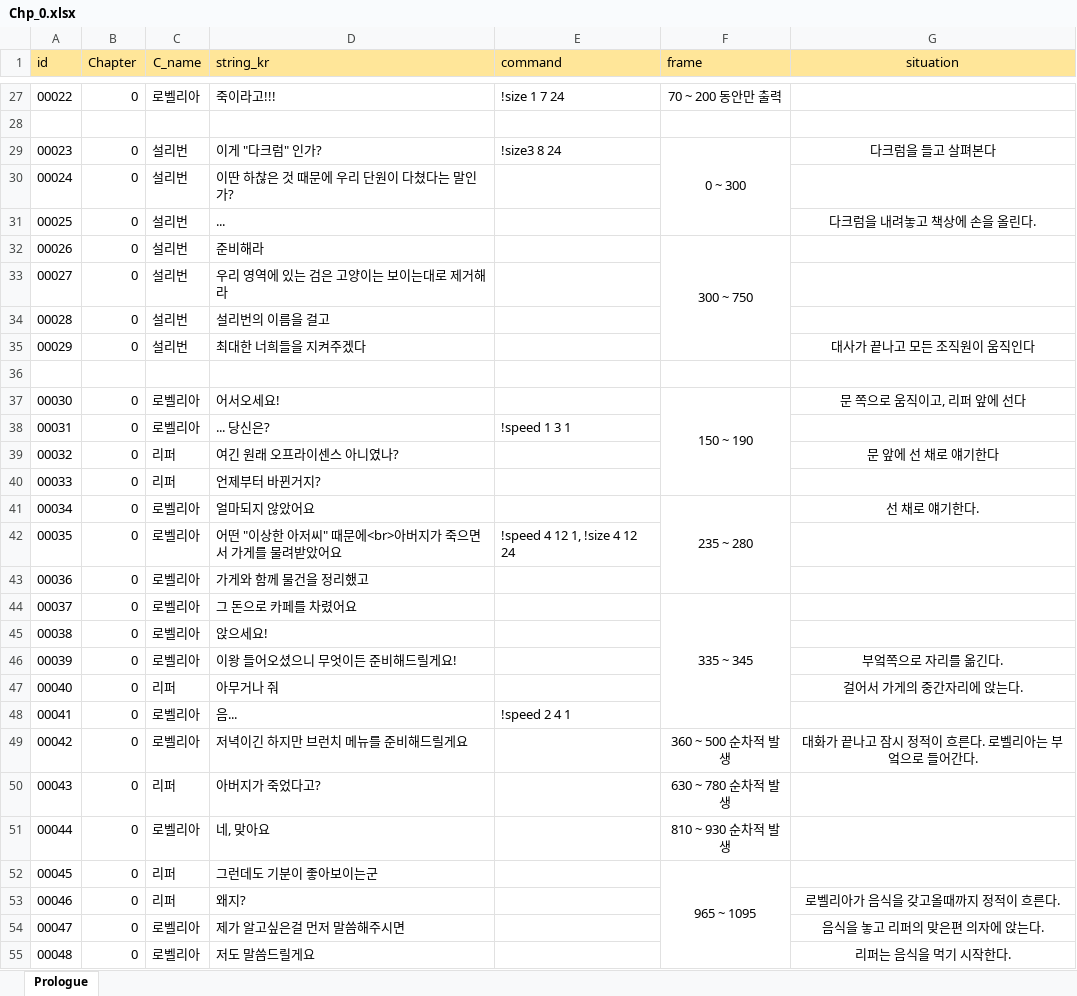
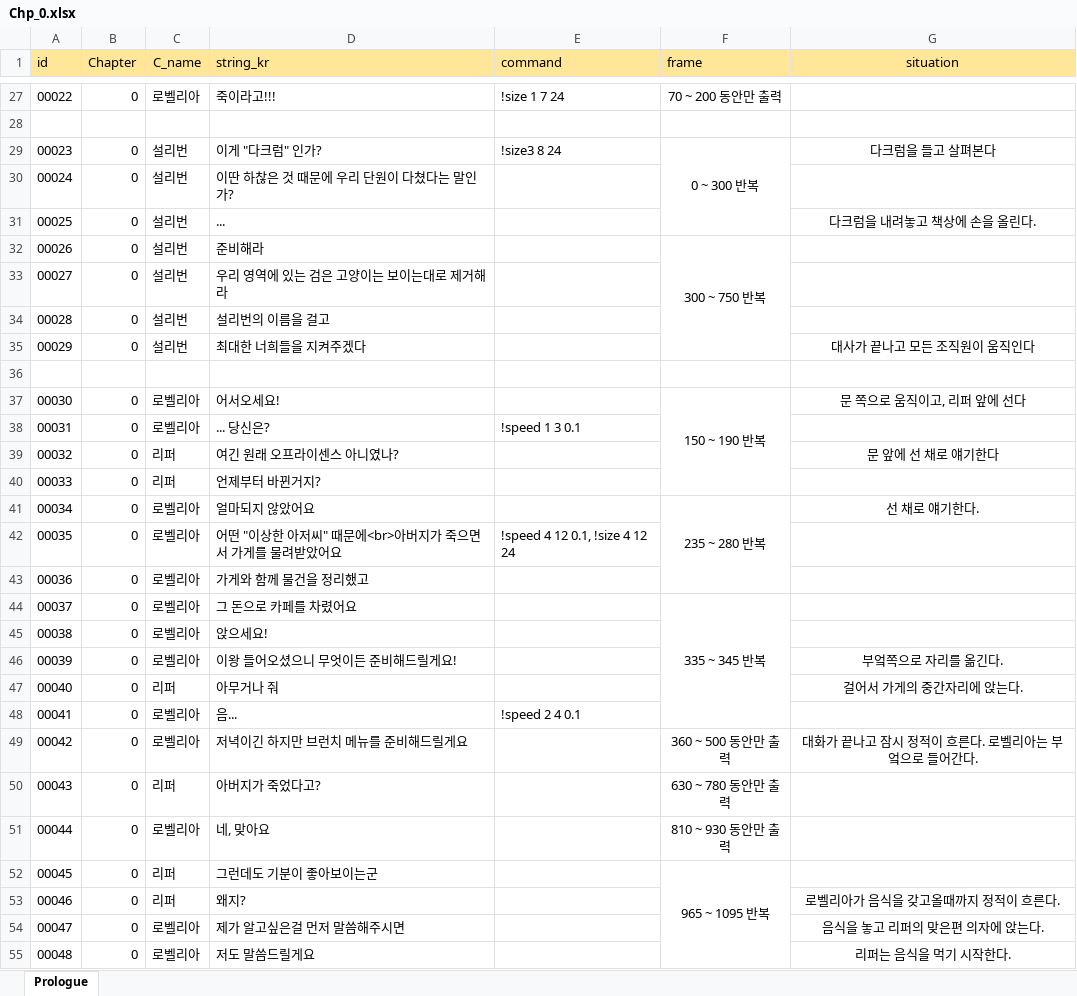
Before and after one commit to heyhobeach/ChasingFox-Dream-ver.2, an Excel workbook: Assets/Resources/Chp_0.xlsx, sheet Prologue, drawn as a sheet; only a part is shown, gaps mark what is left out; values as stored, in another font and other column widths than the file's, no borders; the diff covers the shown part only; the diff names each change by its address in the sheet, - before the commit and + after, or states it on an @@ line.

```diff
--- a/Assets/Resources/Chp_0.xlsx (sheet Prologue)
+++ b/Assets/Resources/Chp_0.xlsx (sheet Prologue)
-F29 (frame): 0 ~ 300
+F29 (frame): 0 ~ 300 반복
-F32 (frame): 300 ~ 750
+F32 (frame): 300 ~ 750 반복
-F37 (frame): 150 ~ 190
+F37 (frame): 150 ~ 190 반복
-E38 (command): !speed 1 3 1
+E38 (command): !speed 1 3 0.1
-F41 (frame): 235 ~ 280
+F41 (frame): 235 ~ 280 반복
-E42 (command): !speed 4 12 1, !size 4 12 24
+E42 (command): !speed 4 12 0.1, !size 4 12 24
-F44 (frame): 335 ~ 345
+F44 (frame): 335 ~ 345 반복
-E48 (command): !speed 2 4 1
+E48 (command): !speed 2 4 0.1
-F49 (frame): 360 ~ 500 순차적 발생
+F49 (frame): 360 ~ 500 동안만 출력
-F50 (frame): 630 ~ 780 순차적 발생
+F50 (frame): 630 ~ 780 동안만 출력
-F51 (frame): 810 ~ 930 순차적 발생
+F51 (frame): 810 ~ 930 동안만 출력
-F52 (frame): 965 ~ 1095
+F52 (frame): 965 ~ 1095 반복
```
Also changed, not shown: 26 edited cells elsewhere in this sheet, Assets/Resources/Chp_1.xlsx, 6 other files.
